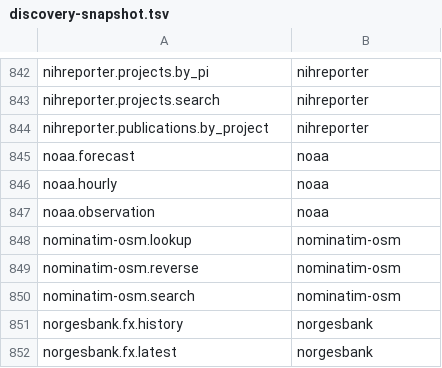
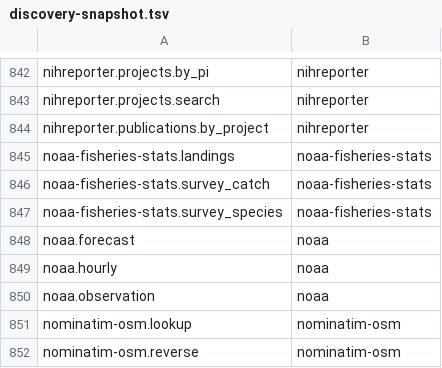
Before and after one commit to whiteknightonhorse/APIbase, a TSV file: scripts/discovery-snapshot.tsv, drawn as a sheet; only a part is shown, gaps mark what is left out; the shorter side is filled out with more unchanged rows.

```diff
--- a/scripts/discovery-snapshot.tsv
+++ b/scripts/discovery-snapshot.tsv
@@ -844,2 +844,5 @@ nihreporter.projects.search	nihreporter
 nihreporter.publications.by_project	nihreporter
+noaa-fisheries-stats.landings	noaa-fisheries-stats
+noaa-fisheries-stats.survey_catch	noaa-fisheries-stats
+noaa-fisheries-stats.survey_species	noaa-fisheries-stats
 noaa.forecast	noaa
```
Also changed, not shown: 23 other files.
